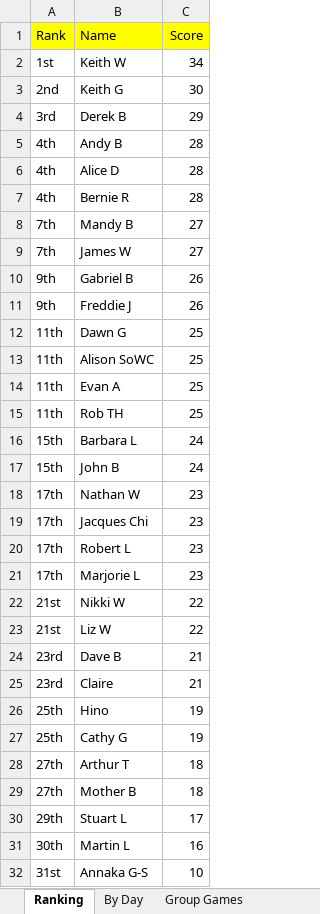
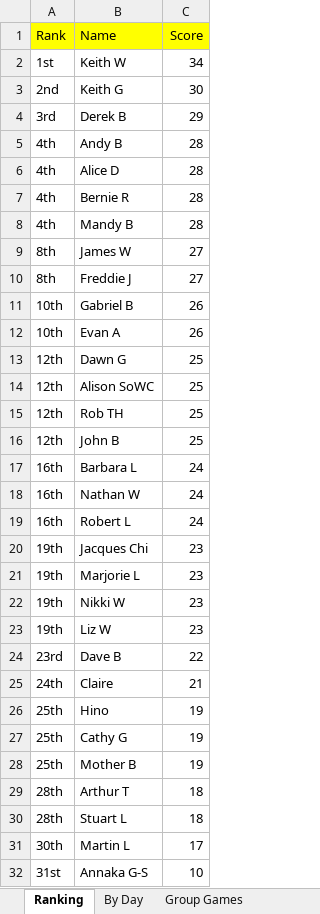
Before and after one commit to hairybloke68/FootieTake2, an Excel workbook: resources/Forms/Excel/Big Sheet.xlsx, sheet Ranking, drawn as a sheet; values as stored, in another font and other column widths than the file's, no borders; charts and pictures not drawn; removed rows and columns are numbered as before the commit, all else as after; the diff names each change by its address in the sheet, - before the commit and + after, or states it on an @@ line.

```diff
--- a/resources/Forms/Excel/Big Sheet.xlsx (sheet Ranking)
+++ b/resources/Forms/Excel/Big Sheet.xlsx (sheet Ranking)
-A8 (Rank): 7th
+A8 (Rank): 4th
-C8 (Score): 27
+C8 (Score): 28
-A9 (Rank): 7th
+A9 (Rank): 8th
+row 10: 8th | Freddie J | 27
-A11 (Rank): 9th
+A11 (Rank): 10th
-row 11: 9th | Freddie J | 26
+row 12: 10th | Evan A | 26
-A13:A14 (Rank): 11th
+A13:A14 (Rank): 12th
-row 14: 11th | Evan A | 25
-A15 (Rank): 11th
+A15 (Rank): 12th
+row 16: 12th | John B | 25
-A17 (Rank): 15th
+A17 (Rank): 16th
-row 17: 15th | John B | 24
-A18 (Rank): 17th
+A18 (Rank): 16th
-C18 (Score): 23
+C18 (Score): 24
+row 19: 16th | Robert L | 24
-A20 (Rank): 17th
+A20 (Rank): 19th
-row 20: 17th | Robert L | 23
-A21 (Rank): 17th
+A21 (Rank): 19th
-A22:A23 (Rank): 21st
+A22:A23 (Rank): 19th
-C22:C23 (Score): 22
+C22:C23 (Score): 23
-C24 (Score): 21
+C24 (Score): 22
-A25 (Rank): 23rd
+A25 (Rank): 24th
+row 28: 25th | Mother B | 19
-A29 (Rank): 27th
+A29 (Rank): 28th
-row 29: 27th | Mother B | 18
-A30 (Rank): 29th
+A30 (Rank): 28th
-C30 (Score): 17
+C30 (Score): 18
-C31 (Score): 16
+C31 (Score): 17
```
Also changed, not shown: sheet By Day, sheet Nathan W, sheet Stuart L, sheet Mandy B, sheet Liz W, sheet Dave B, 26 more sheets, charts or pictures, 3 other files.
